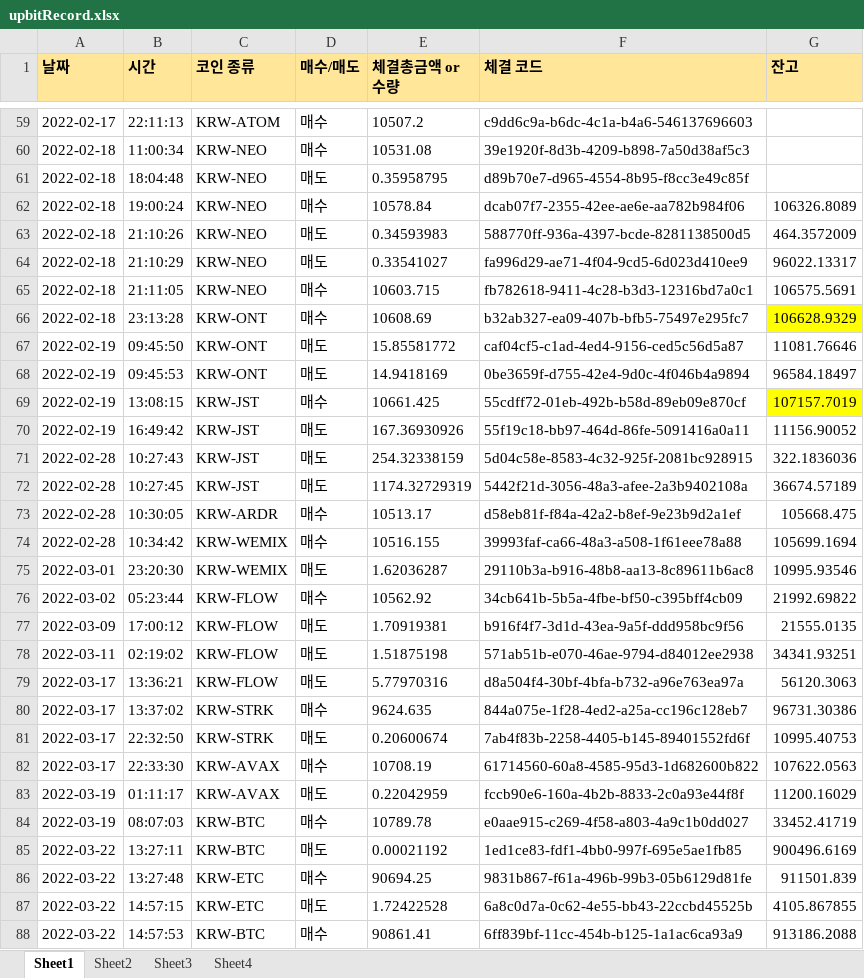
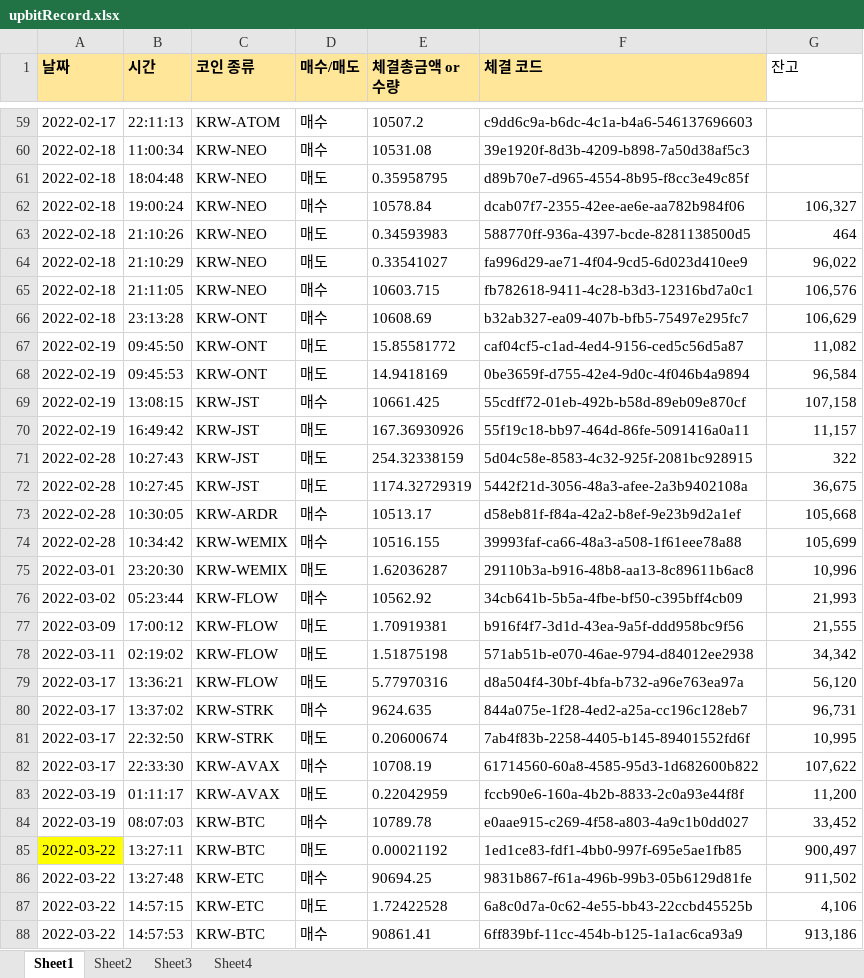
Before and after one commit to kkuho/pracgtice, an Excel workbook: upbitRecord.xlsx, sheet Sheet1, drawn as a sheet; only a part is shown, gaps mark what is left out; values as stored, in another font and other column widths than the file's, no borders; the diff covers the shown part only; the diff names each change by its address in the sheet, - before the commit and + after, or states it on an @@ line.

Commit message:
upbit auto trade v.3.1

```diff
--- a/upbitRecord.xlsx (sheet Sheet1)
+++ b/upbitRecord.xlsx (sheet Sheet1)
@@ G1 fill: #FFE699 → none, bold: on → off @@
-G62 (잔고): 106326.8089
+G62 (잔고): 106,327
-G63 (잔고): 464.3572009
+G63 (잔고): 464
-G64 (잔고): 96022.13317
+G64 (잔고): 96,022
-G65 (잔고): 106575.5691
+G65 (잔고): 106,576
-G66 (잔고): 106628.9329
+G66 (잔고): 106,629
-G66 fill: #FFFF00
+G66 fill: none
-G67 (잔고): 11081.76646
+G67 (잔고): 11,082
-G68 (잔고): 96584.18497
+G68 (잔고): 96,584
-G69 (잔고): 107157.7019
+G69 (잔고): 107,158
-G69 fill: #FFFF00
+G69 fill: none
-G70 (잔고): 11156.90052
+G70 (잔고): 11,157
-G71 (잔고): 322.1836036
+G71 (잔고): 322
-G72 (잔고): 36674.57189
+G72 (잔고): 36,675
-G73 (잔고): 105668.475
+G73 (잔고): 105,668
-G74 (잔고): 105699.1694
+G74 (잔고): 105,699
-G75 (잔고): 10995.93546
+G75 (잔고): 10,996
-G76 (잔고): 21992.69822
+G76 (잔고): 21,993
-G77 (잔고): 21555.0135
+G77 (잔고): 21,555
-G78 (잔고): 34341.93251
+G78 (잔고): 34,342
-G79 (잔고): 56120.3063
+G79 (잔고): 56,120
-G80 (잔고): 96731.30386
+G80 (잔고): 96,731
-G81 (잔고): 10995.40753
+G81 (잔고): 10,995
-G82 (잔고): 107622.0563
+G82 (잔고): 107,622
-G83 (잔고): 11200.16029
+G83 (잔고): 11,200
-G84 (잔고): 33452.41719
+G84 (잔고): 33,452
-A85 fill: none
+A85 fill: #FFFF00
-G85 (잔고): 900496.6169
+G85 (잔고): 900,497
-G86 (잔고): 911501.839
+G86 (잔고): 911,502
-G87 (잔고): 4105.867855
+G87 (잔고): 4,106
-G88 (잔고): 913186.2088
+G88 (잔고): 913,186
```
Also changed, not shown: 25 added rows and 39 edited cells elsewhere in this sheet, sheet Sheet3, sheet Sheet4, 2 other files.
